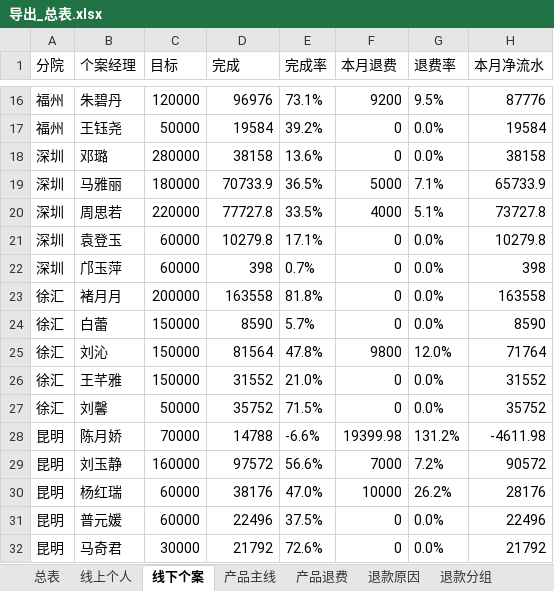
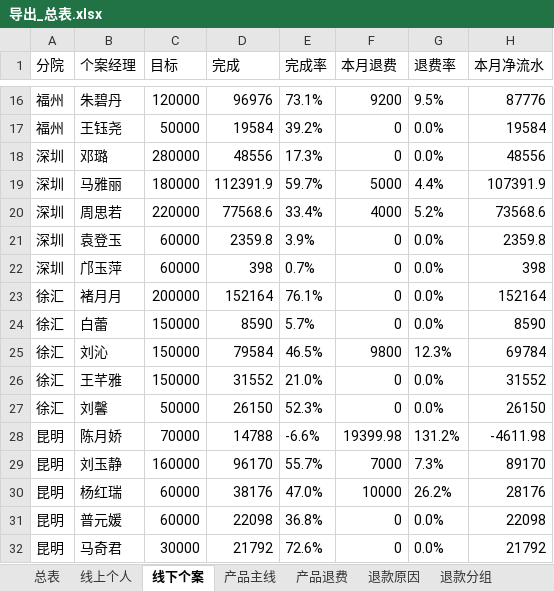
Before and after one commit to fannyqian/my-dashbord-for-guanxin, an Excel workbook: 导出_总表.xlsx, sheet 线下个案, drawn as a sheet; only a part is shown, gaps mark what is left out; values as stored, in another font and other column widths than the file's, no borders; the diff covers the shown part only; the diff names each change by its address in the sheet, - before the commit and + after, or states it on an @@ line.

```diff
--- a/导出_总表.xlsx (sheet 线下个案)
+++ b/导出_总表.xlsx (sheet 线下个案)
-D18 (完成): 38158
+D18 (完成): 48556
-E18 (完成率): 13.6%
+E18 (完成率): 17.3%
-H18 (本月净流水): 38158
+H18 (本月净流水): 48556
-D19 (完成): 70733.9
+D19 (完成): 112391.9
-E19 (完成率): 36.5%
+E19 (完成率): 59.7%
-G19 (退费率): 7.1%
+G19 (退费率): 4.4%
-H19 (本月净流水): 65733.9
+H19 (本月净流水): 107391.9
-D20 (完成): 77727.8
+D20 (完成): 77568.6
-E20 (完成率): 33.5%
+E20 (完成率): 33.4%
-G20 (退费率): 5.1%
+G20 (退费率): 5.2%
-H20 (本月净流水): 73727.8
+H20 (本月净流水): 73568.6
-D21 (完成): 10279.8
+D21 (完成): 2359.8
-E21 (完成率): 17.1%
+E21 (完成率): 3.9%
-H21 (本月净流水): 10279.8
+H21 (本月净流水): 2359.8
-D23 (完成): 163558
+D23 (完成): 152164
-E23 (完成率): 81.8%
+E23 (完成率): 76.1%
-H23 (本月净流水): 163558
+H23 (本月净流水): 152164
-D25 (完成): 81564
+D25 (完成): 79584
-E25 (完成率): 47.8%
+E25 (完成率): 46.5%
-G25 (退费率): 12.0%
+G25 (退费率): 12.3%
-H25 (本月净流水): 71764
+H25 (本月净流水): 69784
-D27 (完成): 35752
+D27 (完成): 26150
-E27 (完成率): 71.5%
+E27 (完成率): 52.3%
-H27 (本月净流水): 35752
+H27 (本月净流水): 26150
-D29 (完成): 97572
+D29 (完成): 96170
-E29 (完成率): 56.6%
+E29 (完成率): 55.7%
-G29 (退费率): 7.2%
+G29 (退费率): 7.3%
-H29 (本月净流水): 90572
+H29 (本月净流水): 89170
-D31 (完成): 22496
+D31 (完成): 22098
-E31 (完成率): 37.5%
+E31 (完成率): 36.8%
-H31 (本月净流水): 22496
+H31 (本月净流水): 22098
```
Also changed, not shown: 99 edited cells elsewhere in this sheet, sheet 总表, sheet 产品主线, sheet 退款分组, sheet 线上个人, sheet 新老客, sheet 退款省份, 4 more sheets, 产品分析_导出.xlsx, 导出_按分组.xlsx, 5 other files.
